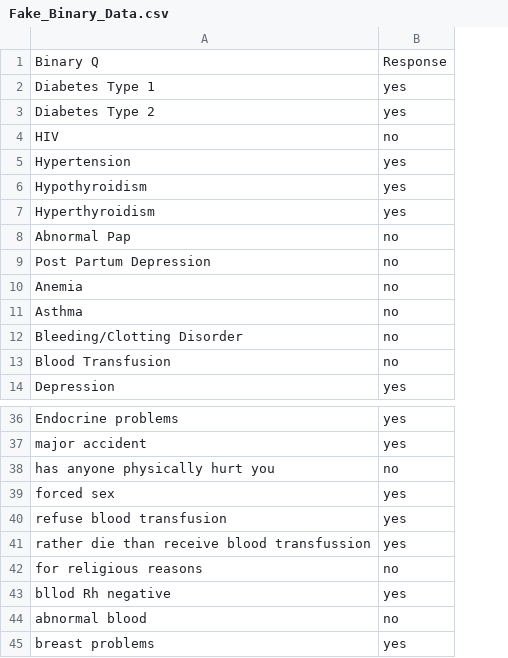
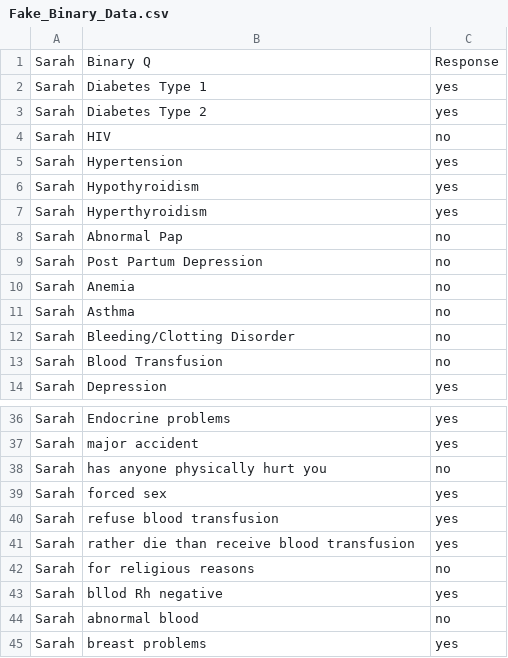
Before and after one commit to akshayswaminathan/bolivia, a CSV file: Fake_Binary_Data.csv, drawn as a sheet; only a part is shown, gaps mark what is left out; addresses are those after the commit; the diff names each change by its address in the sheet, - before the commit and + after, or states it on an @@ line.

Commit message:
Update Fake_Binary_Data.csv

```diff
--- a/Fake_Binary_Data.csv
+++ b/Fake_Binary_Data.csv
+column A, rows 1-14: all Sarah; rows 36-45: all Sarah
-B41: rather die than receive blood transfussion
+B41: rather die than receive blood transfusion
```
